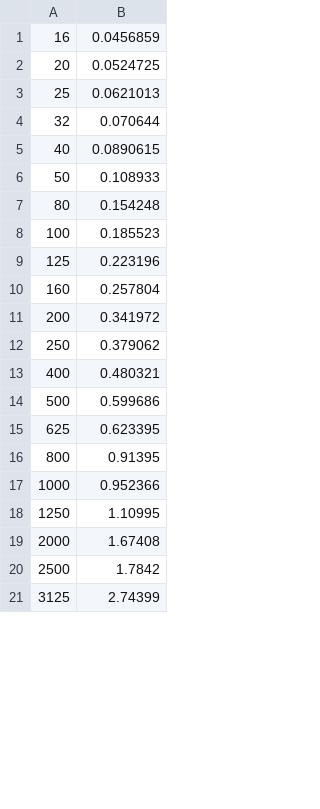
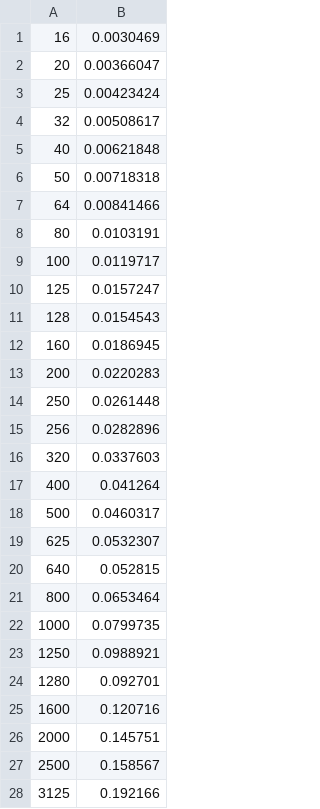
Before and after one commit to Jika-1366/DFA_Predecessor, a CSV file: F/0.6.csv, drawn as a sheet; only a part is shown; the diff covers the shown part only.

```diff
--- a/F/0.6.csv
+++ b/F/0.6.csv
@@ -1,21 +1,28 @@
-16,0.0456859
-20,0.0524725
-25,0.0621013
-32,0.070644
-40,0.0890615
-50,0.108933
-80,0.154248
-100,0.185523
-125,0.223196
-160,0.257804
-200,0.341972
-250,0.379062
-400,0.480321
-500,0.599686
-625,0.623395
-800,0.91395
-1000,0.952366
-1250,1.10995
-2000,1.67408
-2500,1.7842
-3125,2.74399
+16,0.0030469
+20,0.00366047
+25,0.00423424
+32,0.00508617
+40,0.00621848
+50,0.00718318
+64,0.00841466
+80,0.0103191
+100,0.0119717
+125,0.0157247
+128,0.0154543
+160,0.0186945
+200,0.0220283
+250,0.0261448
+256,0.0282896
+320,0.0337603
+400,0.041264
+500,0.0460317
+625,0.0532307
+640,0.052815
+800,0.0653464
+1000,0.0799735
+1250,0.0988921
+1280,0.092701
+1600,0.120716
+2000,0.145751
+2500,0.158567
+3125,0.192166
```
Also changed, not shown: 24 added rows and 8 edited cells elsewhere in this file, F/0.4.csv, F/0.5.csv, 30 other files.
